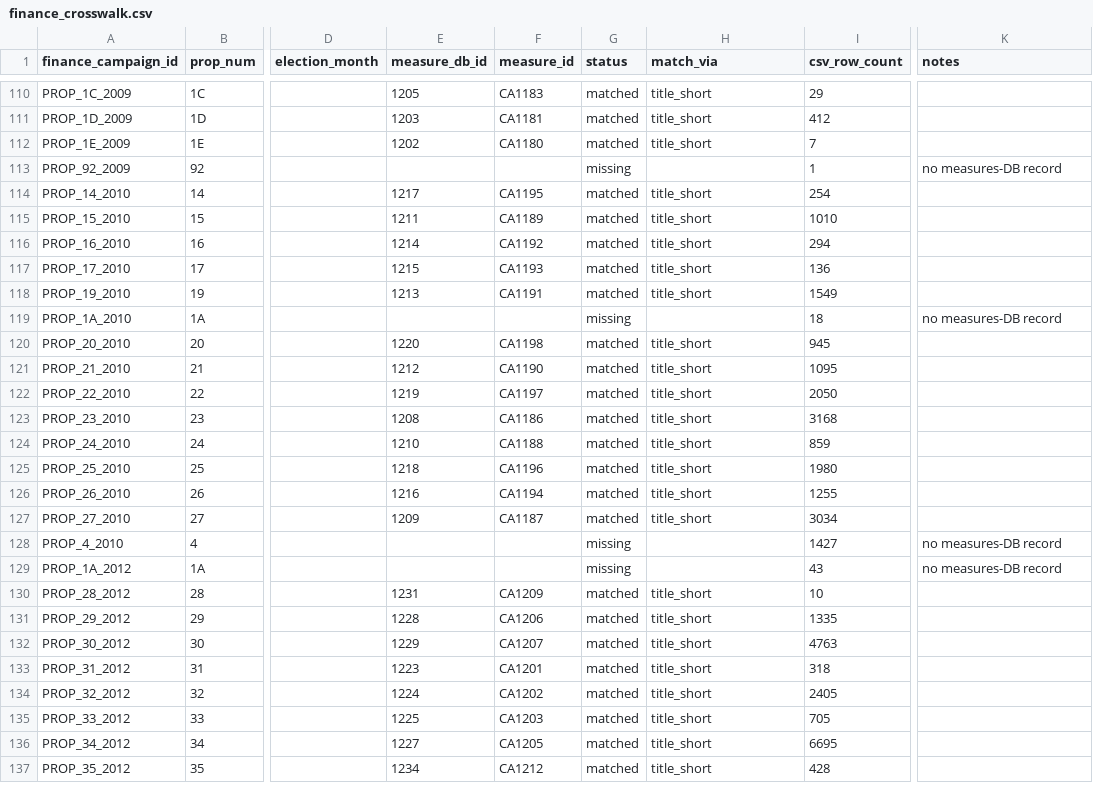
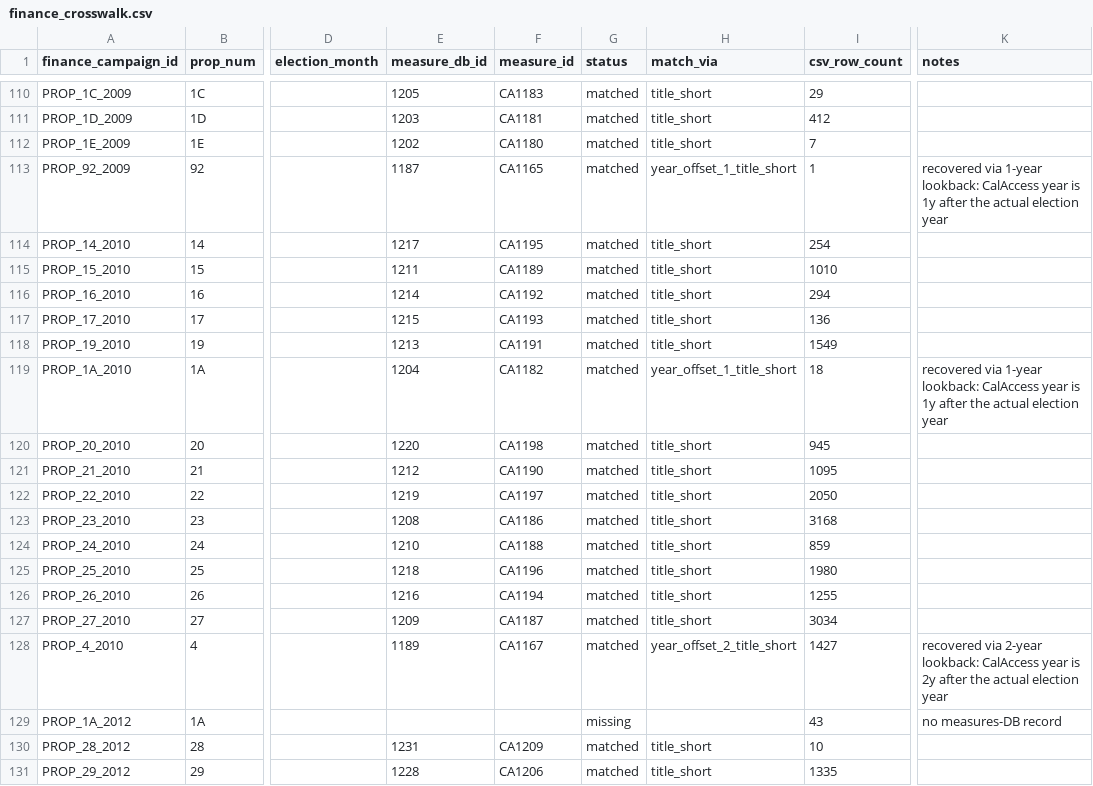
Before and after one commit to igorgeyn/cal_vgp, a CSV file: scraper/data/finance/finance_crosswalk.csv, drawn as a sheet; only a part is shown, gaps mark what is left out; the shorter side is filled out with more unchanged rows; the diff covers the shown part only; the diff names each change by its address in the sheet, - before the commit and + after, or states it on an @@ line.

```diff
--- a/scraper/data/finance/finance_crosswalk.csv
+++ b/scraper/data/finance/finance_crosswalk.csv
-E113 (measure_db_id): (empty)
+E113 (measure_db_id): 1187
-F113 (measure_id): (empty)
+F113 (measure_id): CA1165
-G113 (status): missing
+G113 (status): matched
-H113 (match_via): (empty)
+H113 (match_via): year_offset_1_title_short
-K113 (notes): no measures-DB record
+K113 (notes): recovered via 1-year lookback: CalAccess year is 1y after the actual election year
-E119 (measure_db_id): (empty)
+E119 (measure_db_id): 1204
-F119 (measure_id): (empty)
+F119 (measure_id): CA1182
-G119 (status): missing
+G119 (status): matched
-H119 (match_via): (empty)
+H119 (match_via): year_offset_1_title_short
-K119 (notes): no measures-DB record
+K119 (notes): recovered via 1-year lookback: CalAccess year is 1y after the actual election year
-E128 (measure_db_id): (empty)
+E128 (measure_db_id): 1189
-F128 (measure_id): (empty)
+F128 (measure_id): CA1167
-G128 (status): missing
+G128 (status): matched
-H128 (match_via): (empty)
+H128 (match_via): year_offset_2_title_short
-K128 (notes): no measures-DB record
+K128 (notes): recovered via 2-year lookback: CalAccess year is 2y after the actual election year
```
Also changed, not shown: 55 edited cells elsewhere in this file, 6 other files.
